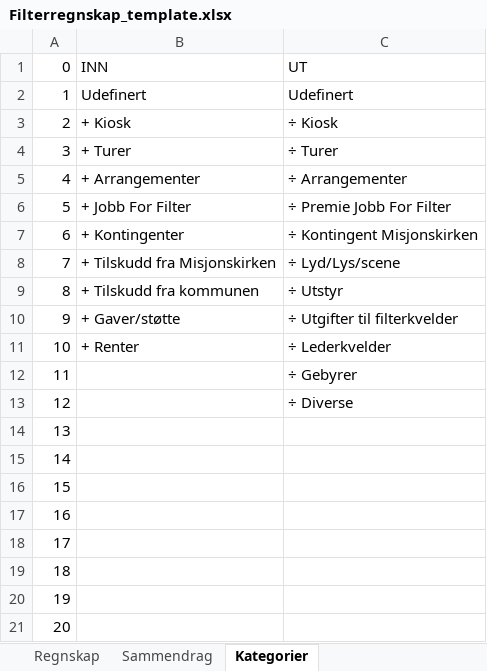
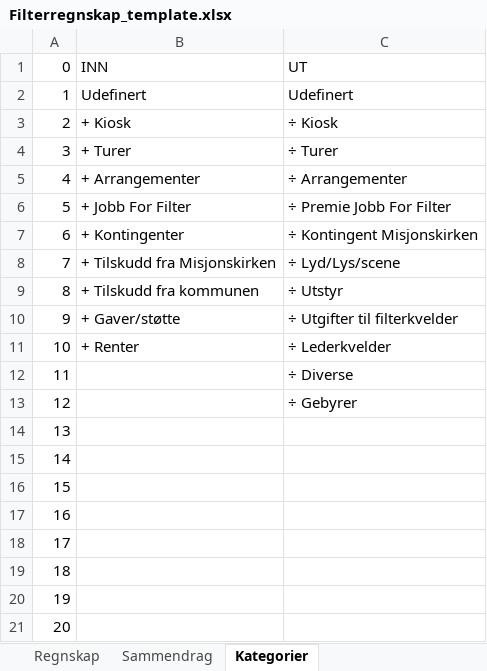
Before and after one commit to stianke/regnskapsprogram, an Excel workbook: template/Filterregnskap_template.xlsx, sheet Kategorier, drawn as a sheet; values as stored, in another font and other column widths than the file's, no borders; table styles not drawn; the diff names each change by its address in the sheet, - before the commit and + after, or states it on an @@ line.

```diff
--- a/template/Filterregnskap_template.xlsx (sheet Kategorier)
+++ b/template/Filterregnskap_template.xlsx (sheet Kategorier)
-C12: ÷ Gebyrer
+C12: ÷ Diverse
-C13: ÷ Diverse
+C13: ÷ Gebyrer
```
Also changed, not shown: sheet Sammendrag, formulas that keep their value, 8 other files.
